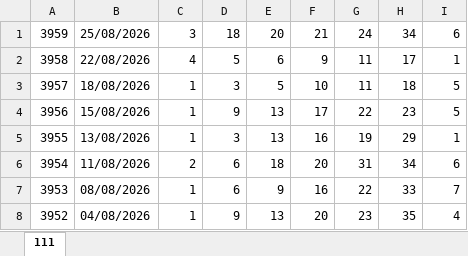
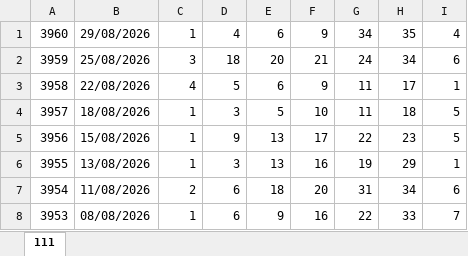
Before and after one commit to moadi1987-eng/LottoAmir, an Excel workbook: NUMBERS.xlsx, sheet 111, drawn as a sheet; only a part is shown; the shorter side is filled out with more unchanged rows; values as stored, in another font and other column widths than the file's, no borders; the diff names each change by its address in the sheet, - before the commit and + after, or states it on an @@ line.

Commit message:
data: update lotto results and prizes

```diff
--- a/NUMBERS.xlsx (sheet 111)
+++ b/NUMBERS.xlsx (sheet 111)
+row 1: 3960 | 29/08/2026 | 1 | 4 | 6 | 9 | 34 | 35 | 4
```
Also changed, not shown: 1 other file.
